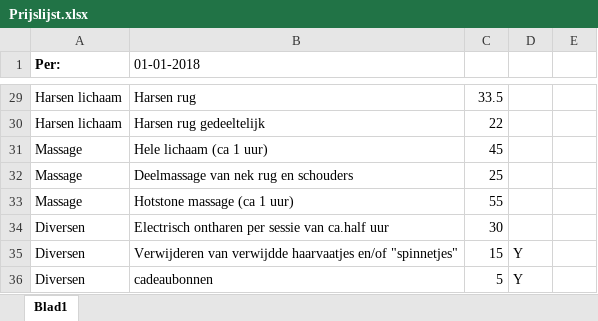
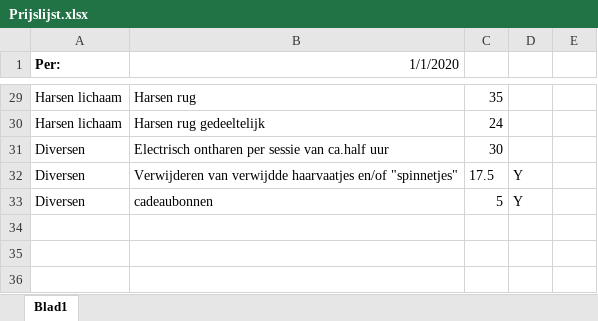
Before and after one commit to BeMacized/esthetys.nl, an Excel workbook: src/assets/misc/Prijslijst.xlsx, sheet Blad1, drawn as a sheet; only a part is shown, gaps mark what is left out; values as stored, in another font and other column widths than the file's, no borders; removed rows and columns are numbered as before the commit, all else as after; the diff covers the shown part only; the diff names each change by its address in the sheet, - before the commit and + after, or states it on an @@ line.

```diff
--- a/src/assets/misc/Prijslijst.xlsx (sheet Blad1)
+++ b/src/assets/misc/Prijslijst.xlsx (sheet Blad1)
-B1: 01-01-2018
+B1: 1/1/2020
-C29: 33.5
+C29: 35
-C30: 22
+C30: 24
-row 31: Massage | Hele lichaam (ca 1 uur) | 45
-row 32: Massage | Deelmassage van nek rug en schouders | 25
-row 33: Massage | Hotstone massage (ca 1 uur) | 55
-C32: 15
+C32: 17.5
```
Also changed, not shown: 25 edited cells elsewhere in this sheet, 1 other file.
